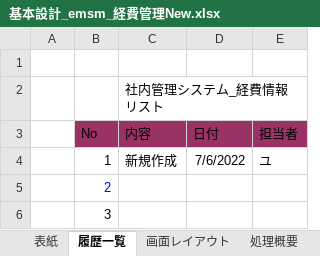
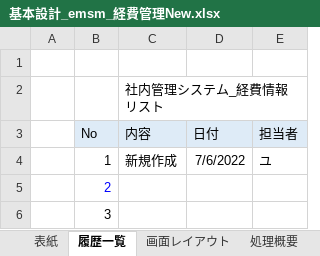
Before and after one commit to softtechSoft/ems, an Excel workbook: DOC/基本設計/基本設計_emsm_経費管理New.xlsx, sheet 履歴一覧, drawn as a sheet; values as stored, in another font and other column widths than the file's, no borders; the diff names each change by its address in the sheet, - before the commit and + after, or states it on an @@ line.

```diff
--- a/DOC/基本設計/基本設計_emsm_経費管理New.xlsx (sheet 履歴一覧)
+++ b/DOC/基本設計/基本設計_emsm_経費管理New.xlsx (sheet 履歴一覧)
-B3:E3 fill: #993366
+B3:E3 fill: #DEEBF7
```
Also changed, not shown: sheet 入出力項目定義書, sheet 処理概要, sheet メッセージ一覧, sheet 画面レイアウト, other sheet tabs, charts or pictures, DOC/DB編/社内管理_DB編.xlsx.
